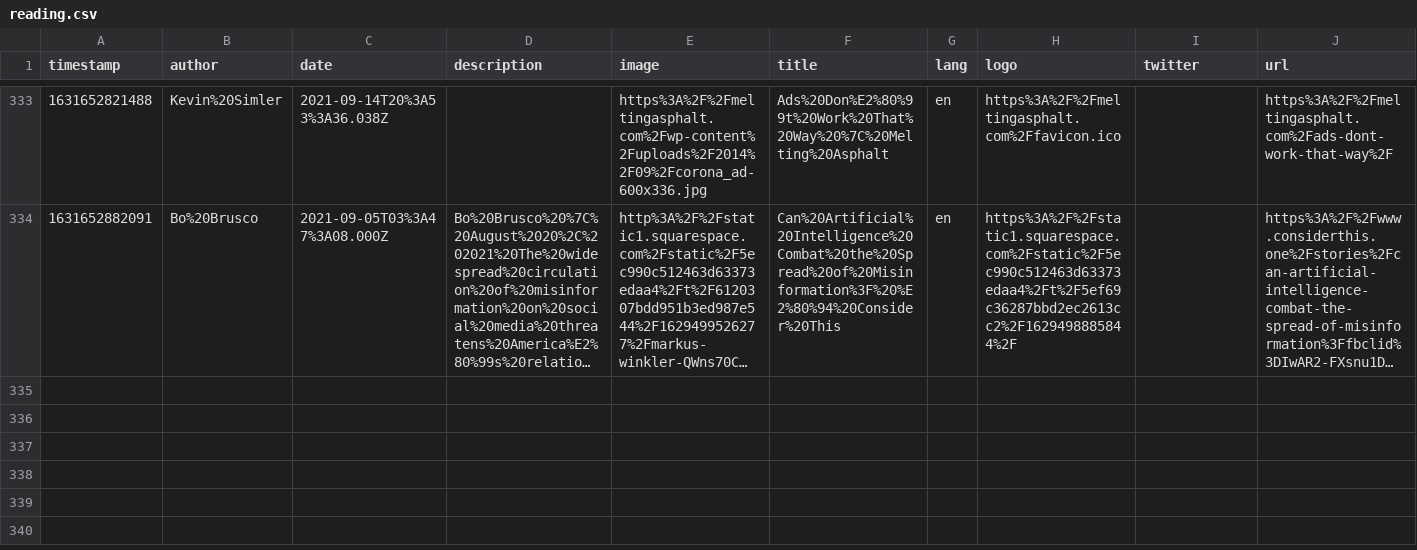
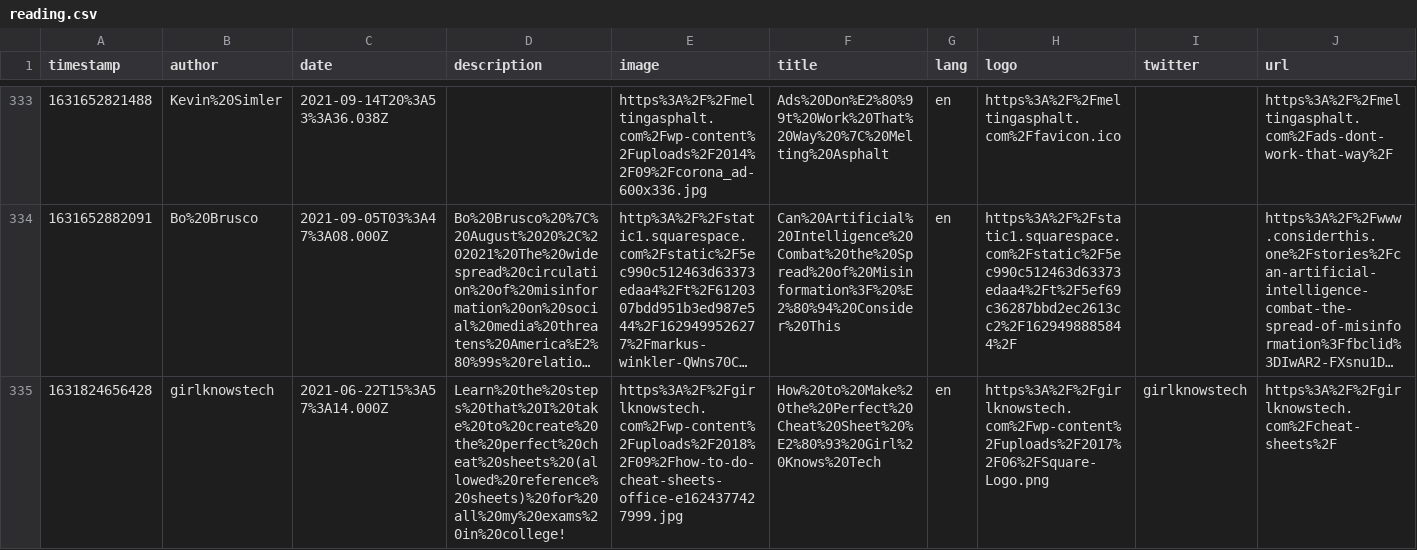
Before and after one commit to eckertalex/database, a CSV file: reading.csv, drawn as a sheet; only a part is shown, gaps mark what is left out; long unchanged cells end in …; the diff names each change by its address in the sheet, - before the commit and + after, or states it on an @@ line.

Commit message:
gitrows: Add https://girlknowstech.com/cheat-sheets/

```diff
--- a/reading.csv
+++ b/reading.csv
+row 335: 1631824656428 | girlknowstech | 2021-06-22T15%3A57%3A14.000Z | Learn%20the%20steps%20that%20I%20take%20to%20create%20the%20perfect%20cheat%20sheets%20(allowed%20reference%20sheets)%20for%20all%20my%20exams%20in%20college! | https%3A%2F%2Fgirlknowstech.com%2Fwp-content%2Fuploads%2F2018%2F09%2Fhow-to-do-cheat-sheets-office-e1624377427999.jpg | How%20to%20Make%20the%20Perfect%20Cheat%20Sheet%20%E2%80%93%20Girl%20Knows%20Tech | en | https%3A%2F%2Fgirlknowstech.com%2Fwp-content%2Fuploads%2F2017%2F06%2FSquare-Logo.png | girlknowstech | https%3A%2F%2Fgirlknowstech.com%2Fcheat-sheets%2F
```
